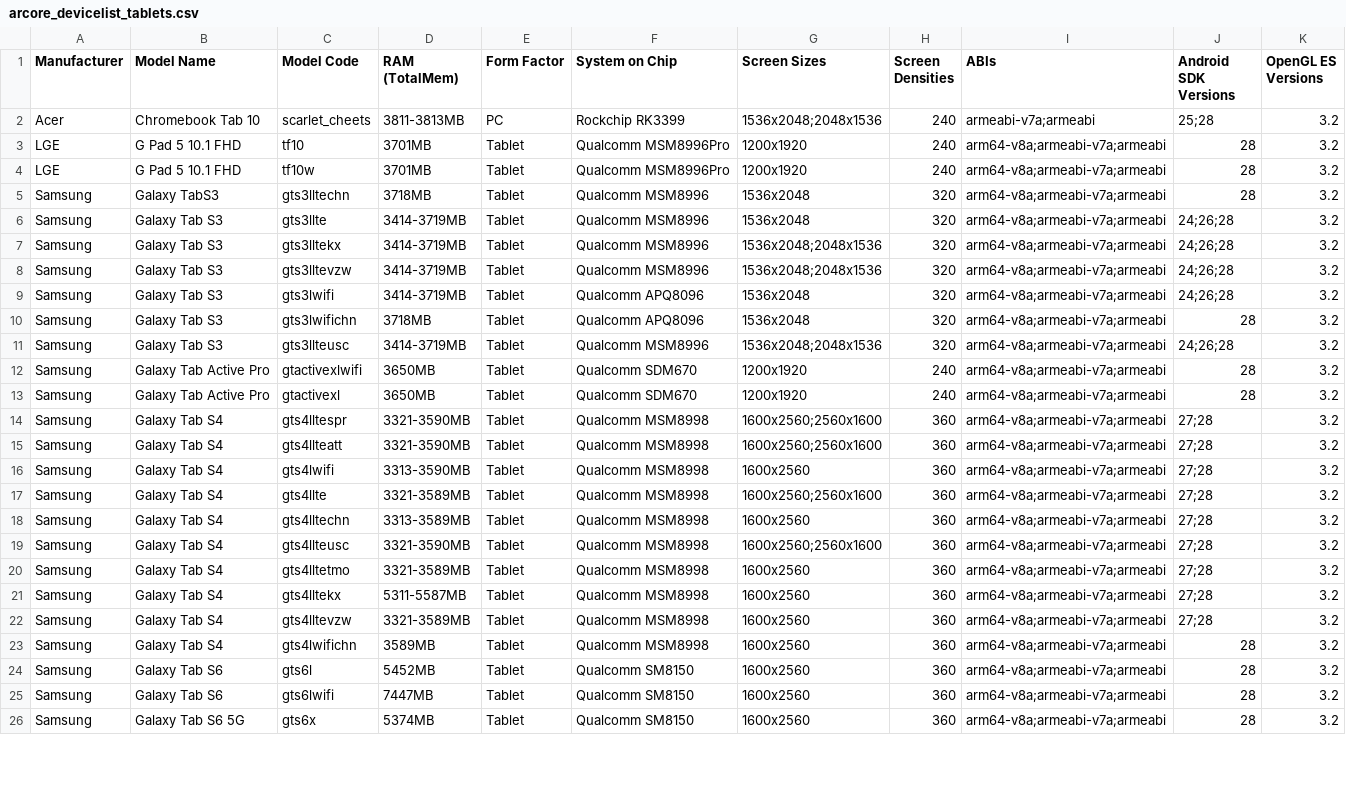
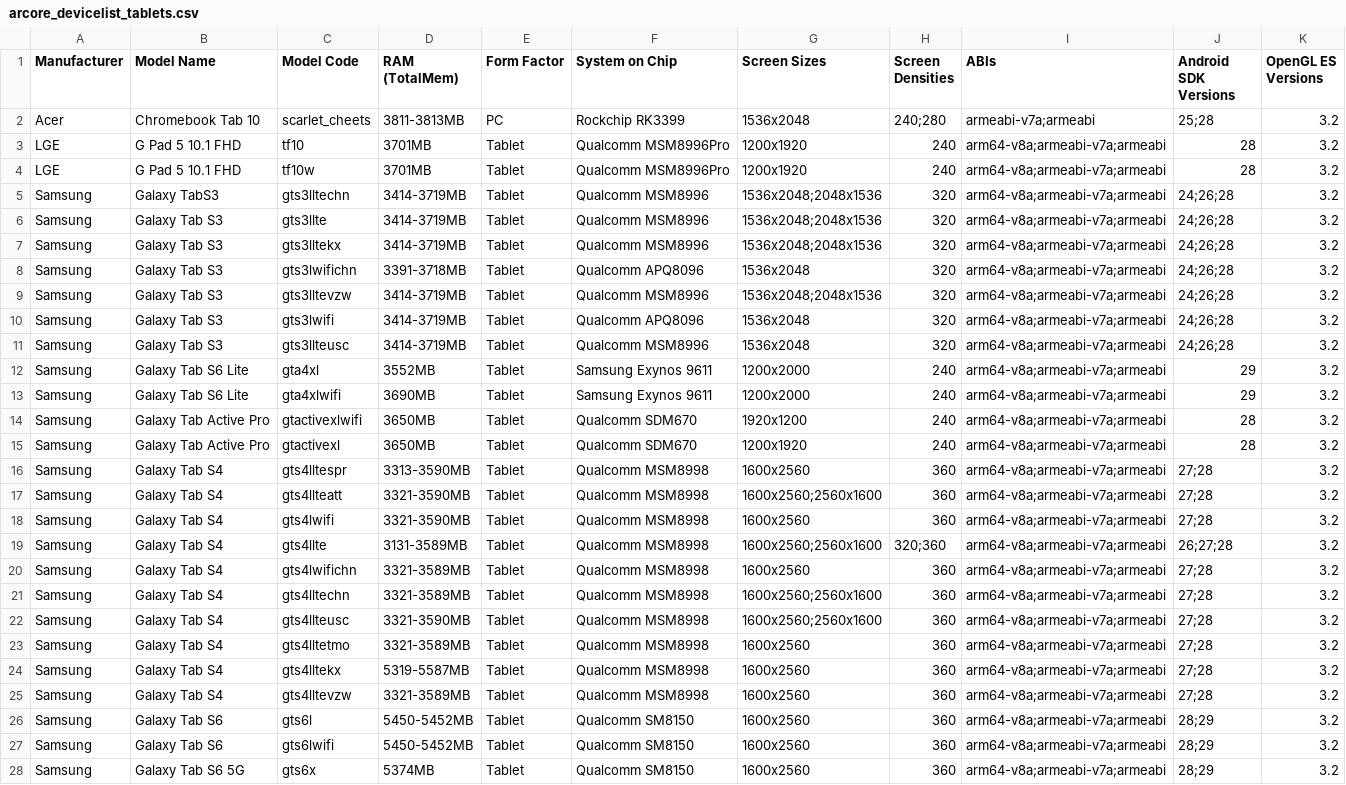
Before and after one commit to rolandsmeenk/ARCore-devices, a CSV file: arcore_devicelist_tablets.csv, drawn as a sheet; only a part is shown; the diff covers the shown part only.

```diff
--- a/arcore_devicelist_tablets.csv
+++ b/arcore_devicelist_tablets.csv
@@ -1,26 +1,28 @@
 Manufacturer,Model Name,Model Code,RAM (TotalMem),Form Factor,System on Chip,Screen Sizes,Screen Densities,ABIs,Android SDK Versions,OpenGL ES Versions
-Acer,Chromebook Tab 10,scarlet_cheets,3811-3813MB,PC,Rockchip RK3399,1536x2048;2048x1536,240,armeabi-v7a;armeabi,25;28,3.2
+Acer,Chromebook Tab 10,scarlet_cheets,3811-3813MB,PC,Rockchip RK3399,1536x2048,240;280,armeabi-v7a;armeabi,25;28,3.2
 LGE,G Pad 5 10.1 FHD,tf10,3701MB,Tablet,Qualcomm MSM8996Pro,1200x1920,240,arm64-v8a;armeabi-v7a;armeabi,28,3.2
 LGE,G Pad 5 10.1 FHD,tf10w,3701MB,Tablet,Qualcomm MSM8996Pro,1200x1920,240,arm64-v8a;armeabi-v7a;armeabi,28,3.2
-Samsung,Galaxy TabS3,gts3lltechn,3718MB,Tablet,Qualcomm MSM8996,1536x2048,320,arm64-v8a;armeabi-v7a;armeabi,28,3.2
-Samsung,Galaxy Tab S3,gts3llte,3414-3719MB,Tablet,Qualcomm MSM8996,1536x2048,320,arm64-v8a;armeabi-v7a;armeabi,24;26;28,3.2
+Samsung,Galaxy TabS3,gts3lltechn,3414-3719MB,Tablet,Qualcomm MSM8996,1536x2048;2048x1536,320,arm64-v8a;armeabi-v7a;armeabi,24;26;28,3.2
+Samsung,Galaxy Tab S3,gts3llte,3414-3719MB,Tablet,Qualcomm MSM8996,1536x2048;2048x1536,320,arm64-v8a;armeabi-v7a;armeabi,24;26;28,3.2
 Samsung,Galaxy Tab S3,gts3lltekx,3414-3719MB,Tablet,Qualcomm MSM8996,1536x2048;2048x1536,320,arm64-v8a;armeabi-v7a;armeabi,24;26;28,3.2
+Samsung,Galaxy Tab S3,gts3lwifichn,3391-3718MB,Tablet,Qualcomm APQ8096,1536x2048,320,arm64-v8a;armeabi-v7a;armeabi,24;26;28,3.2
 Samsung,Galaxy Tab S3,gts3lltevzw,3414-3719MB,Tablet,Qualcomm MSM8996,1536x2048;2048x1536,320,arm64-v8a;armeabi-v7a;armeabi,24;26;28,3.2
 Samsung,Galaxy Tab S3,gts3lwifi,3414-3719MB,Tablet,Qualcomm APQ8096,1536x2048,320,arm64-v8a;armeabi-v7a;armeabi,24;26;28,3.2
-Samsung,Galaxy Tab S3,gts3lwifichn,3718MB,Tablet,Qualcomm APQ8096,1536x2048,320,arm64-v8a;armeabi-v7a;armeabi,28,3.2
-Samsung,Galaxy Tab S3,gts3llteusc,3414-3719MB,Tablet,Qualcomm MSM8996,1536x2048;2048x1536,320,arm64-v8a;armeabi-v7a;armeabi,24;26;28,3.2
-Samsung,Galaxy Tab Active Pro,gtactivexlwifi,3650MB,Tablet,Qualcomm SDM670,1200x1920,240,arm64-v8a;armeabi-v7a;armeabi,28,3.2
+Samsung,Galaxy Tab S3,gts3llteusc,3414-3719MB,Tablet,Qualcomm MSM8996,1536x2048,320,arm64-v8a;armeabi-v7a;armeabi,24;26;28,3.2
+Samsung,Galaxy Tab S6 Lite,gta4xl,3552MB,Tablet,Samsung Exynos 9611,1200x2000,240,arm64-v8a;armeabi-v7a;armeabi,29,3.2
+Samsung,Galaxy Tab S6 Lite,gta4xlwifi,3690MB,Tablet,Samsung Exynos 9611,1200x2000,240,arm64-v8a;armeabi-v7a;armeabi,29,3.2
+Samsung,Galaxy Tab Active Pro,gtactivexlwifi,3650MB,Tablet,Qualcomm SDM670,1920x1200,240,arm64-v8a;armeabi-v7a;armeabi,28,3.2
 Samsung,Galaxy Tab Active Pro,gtactivexl,3650MB,Tablet,Qualcomm SDM670,1200x1920,240,arm64-v8a;armeabi-v7a;armeabi,28,3.2
-Samsung,Galaxy Tab S4,gts4lltespr,3321-3590MB,Tablet,Qualcomm MSM8998,1600x2560;2560x1600,360,arm64-v8a;armeabi-v7a;armeabi,27;28,3.2
+Samsung,Galaxy Tab S4,gts4lltespr,3313-3590MB,Tablet,Qualcomm MSM8998,1600x2560,360,arm64-v8a;armeabi-v7a;armeabi,27;28,3.2
 Samsung,Galaxy Tab S4,gts4llteatt,3321-3590MB,Tablet,Qualcomm MSM8998,1600x2560;2560x1600,360,arm64-v8a;armeabi-v7a;armeabi,27;28,3.2
-Samsung,Galaxy Tab S4,gts4lwifi,3313-3590MB,Tablet,Qualcomm MSM8998,1600x2560,360,arm64-v8a;armeabi-v7a;armeabi,27;28,3.2
-Samsung,Galaxy Tab S4,gts4llte,3321-3589MB,Tablet,Qualcomm MSM8998,1600x2560;2560x1600,360,arm64-v8a;armeabi-v7a;armeabi,27;28,3.2
-Samsung,Galaxy Tab S4,gts4lltechn,3313-3589MB,Tablet,Qualcomm MSM8998,1600x2560,360,arm64-v8a;armeabi-v7a;armeabi,27;28,3.2
+Samsung,Galaxy Tab S4,gts4lwifi,3321-3590MB,Tablet,Qualcomm MSM8998,1600x2560,360,arm64-v8a;armeabi-v7a;armeabi,27;28,3.2
+Samsung,Galaxy Tab S4,gts4llte,3131-3589MB,Tablet,Qualcomm MSM8998,1600x2560;2560x1600,320;360,arm64-v8a;armeabi-v7a;armeabi,26;27;28,3.2
+Samsung,Galaxy Tab S4,gts4lwifichn,3321-3589MB,Tablet,Qualcomm MSM8998,1600x2560,360,arm64-v8a;armeabi-v7a;armeabi,27;28,3.2
+Samsung,Galaxy Tab S4,gts4lltechn,3321-3589MB,Tablet,Qualcomm MSM8998,1600x2560;2560x1600,360,arm64-v8a;armeabi-v7a;armeabi,27;28,3.2
 Samsung,Galaxy Tab S4,gts4llteusc,3321-3590MB,Tablet,Qualcomm MSM8998,1600x2560;2560x1600,360,arm64-v8a;armeabi-v7a;armeabi,27;28,3.2
 Samsung,Galaxy Tab S4,gts4lltetmo,3321-3589MB,Tablet,Qualcomm MSM8998,1600x2560,360,arm64-v8a;armeabi-v7a;armeabi,27;28,3.2
-Samsung,Galaxy Tab S4,gts4lltekx,5311-5587MB,Tablet,Qualcomm MSM8998,1600x2560,360,arm64-v8a;armeabi-v7a;armeabi,27;28,3.2
+Samsung,Galaxy Tab S4,gts4lltekx,5319-5587MB,Tablet,Qualcomm MSM8998,1600x2560,360,arm64-v8a;armeabi-v7a;armeabi,27;28,3.2
 Samsung,Galaxy Tab S4,gts4lltevzw,3321-3589MB,Tablet,Qualcomm MSM8998,1600x2560,360,arm64-v8a;armeabi-v7a;armeabi,27;28,3.2
-Samsung,Galaxy Tab S4,gts4lwifichn,3589MB,Tablet,Qualcomm MSM8998,1600x2560,360,arm64-v8a;armeabi-v7a;armeabi,28,3.2
-Samsung,Galaxy Tab S6,gts6l,5452MB,Tablet,Qualcomm SM8150,1600x2560,360,arm64-v8a;armeabi-v7a;armeabi,28,3.2
-Samsung,Galaxy Tab S6,gts6lwifi,7447MB,Tablet,Qualcomm SM8150,1600x2560,360,arm64-v8a;armeabi-v7a;armeabi,28,3.2
-Samsung,Galaxy Tab S6 5G,gts6x,5374MB,Tablet,Qualcomm SM8150,1600x2560,360,arm64-v8a;armeabi-v7a;armeabi,28,3.2
+Samsung,Galaxy Tab S6,gts6l,5450-5452MB,Tablet,Qualcomm SM8150,1600x2560,360,arm64-v8a;armeabi-v7a;armeabi,28;29,3.2
+Samsung,Galaxy Tab S6,gts6lwifi,5450-5452MB,Tablet,Qualcomm SM8150,1600x2560,360,arm64-v8a;armeabi-v7a;armeabi,28;29,3.2
+Samsung,Galaxy Tab S6 5G,gts6x,5374MB,Tablet,Qualcomm SM8150,1600x2560,360,arm64-v8a;armeabi-v7a;armeabi,28;29,3.2
```
Also changed, not shown: 7 edited cells elsewhere in this file, arcore_devicelist.csv.
